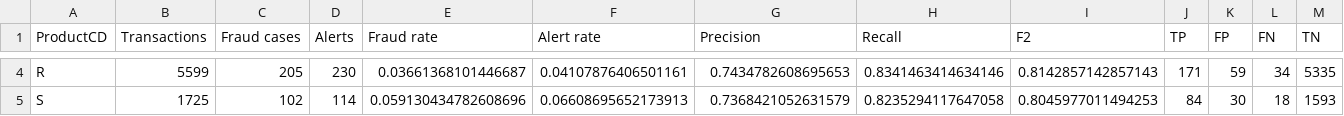
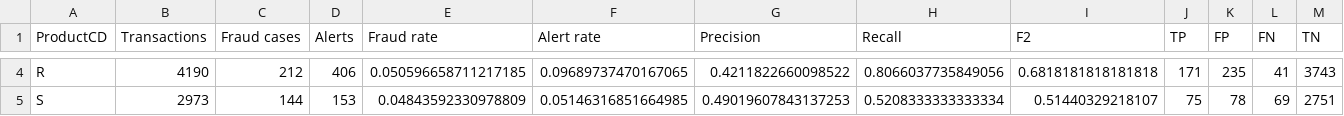
Before and after one commit to antonsoss/explainable-fraud-investigation-platform, a CSV file: results/investigation/product_cohort_metrics.csv, drawn as a sheet; only a part is shown, gaps mark what is left out; the diff covers the shown part only; the diff names each change by its address in the sheet, - before the commit and + after, or states it on an @@ line.

```diff
--- a/results/investigation/product_cohort_metrics.csv
+++ b/results/investigation/product_cohort_metrics.csv
-B4 (Transactions): 5599
+B4 (Transactions): 4190
-C4 (Fraud cases): 205
+C4 (Fraud cases): 212
-D4 (Alerts): 230
+D4 (Alerts): 406
-E4 (Fraud rate): 0.03661368101446687
+E4 (Fraud rate): 0.050596658711217185
-F4 (Alert rate): 0.04107876406501161
+F4 (Alert rate): 0.09689737470167065
-G4 (Precision): 0.7434782608695653
+G4 (Precision): 0.4211822660098522
-H4 (Recall): 0.8341463414634146
+H4 (Recall): 0.8066037735849056
-I4 (F2): 0.8142857142857143
+I4 (F2): 0.6818181818181818
-K4 (FP): 59
+K4 (FP): 235
-L4 (FN): 34
+L4 (FN): 41
-M4 (TN): 5335
+M4 (TN): 3743
-B5 (Transactions): 1725
+B5 (Transactions): 2973
-C5 (Fraud cases): 102
+C5 (Fraud cases): 144
-D5 (Alerts): 114
+D5 (Alerts): 153
-E5 (Fraud rate): 0.059130434782608696
+E5 (Fraud rate): 0.04843592330978809
-F5 (Alert rate): 0.06608695652173913
+F5 (Alert rate): 0.05146316851664985
-G5 (Precision): 0.7368421052631579
+G5 (Precision): 0.49019607843137253
-H5 (Recall): 0.8235294117647058
+H5 (Recall): 0.5208333333333334
-I5 (F2): 0.8045977011494253
+I5 (F2): 0.51440329218107
-J5 (TP): 84
+J5 (TP): 75
-K5 (FP): 30
+K5 (FP): 78
-L5 (FN): 18
+L5 (FN): 69
-M5 (TN): 1593
+M5 (TN): 2751
```
Also changed, not shown: 36 edited cells elsewhere in this file, results/investigation/amount_cohort_metrics.csv, results/investigation/device_cohort_metrics.csv, 45 other files.
